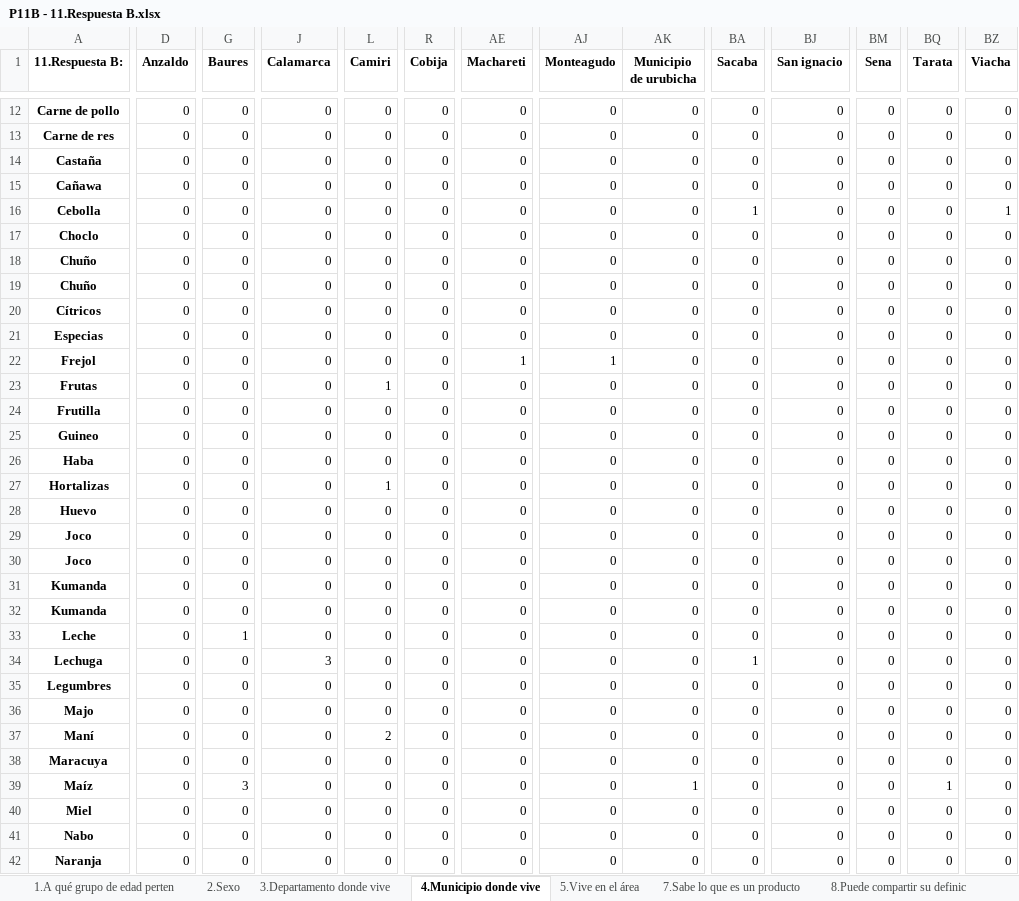
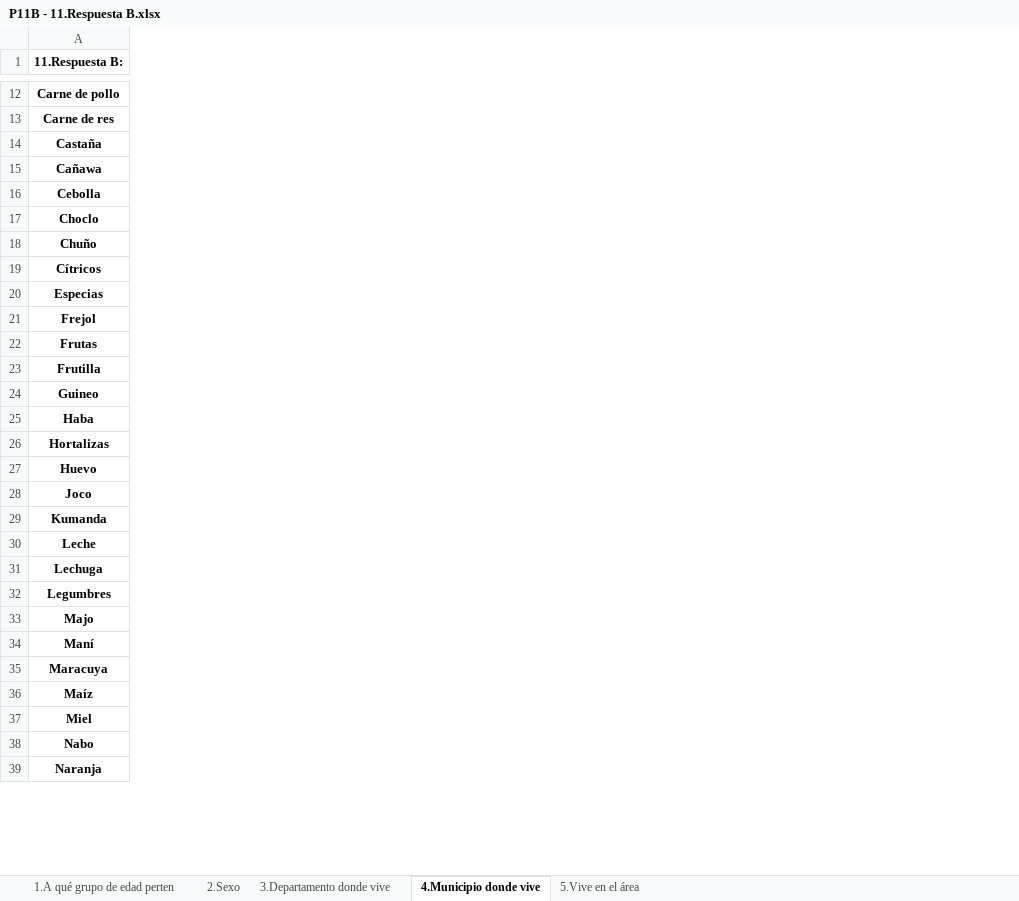
Before and after one commit to diebian/faa-encuestas-03-21, an Excel workbook: results/P11B - 11.Respuesta B.xlsx, sheet 4.Municipio donde vive, drawn as a sheet; only a part is shown, gaps mark what is left out; values as stored, in another font and other column widths than the file's, no borders; rows hold the shown columns only; the diff covers the shown part only; the diff names each change by its address in the sheet, - before the commit and + after, or states it on an @@ line.

```diff
--- a/results/P11B - 11.Respuesta B.xlsx (sheet 4.Municipio donde vive)
+++ b/results/P11B - 11.Respuesta B.xlsx (sheet 4.Municipio donde vive)
-sheet tab: 7.Sabe lo que es un producto
-sheet tab: 8.Puede compartir su definic
-column D (Anzaldo), rows 12-18: all 0; rows 20-29: all 0; row 31: 0; rows 33-42: all 0
-column G (Baures), rows 12-18: all 0; rows 20-29: all 0; row 31: 0; rows 33-42: 1 | 0 | 0 | 0 | 0 | 0 | 3 | 0 | 0 | 0
-column J (Calamarca), rows 12-18: all 0; rows 20-29: all 0; row 31: 0; rows 33-42: 0 | 3 | 0 | 0 | 0 | 0 | 0 | 0 | 0 | 0
-column L (Camiri), rows 12-18: all 0; rows 20-29: 0 | 0 | 0 | 1 | 0 | 0 | 0 | 1 | 0 | 0; row 31: 0; rows 33-42: 0 | 0 | 0 | 0 | 2 | 0 | 0 | 0 | 0 | 0
-column R (Cobija), rows 12-18: all 0; rows 20-29: all 0; row 31: 0; rows 33-42: all 0
-column AE (Machareti), rows 12-18: all 0; rows 20-29: 0 | 0 | 1 | 0 | 0 | 0 | 0 | 0 | 0 | 0; row 31: 0; rows 33-42: all 0
-column AJ (Monteagudo), rows 12-18: all 0; rows 20-29: 0 | 0 | 1 | 0 | 0 | 0 | 0 | 0 | 0 | 0; row 31: 0; rows 33-42: all 0
-column AK (Municipio de urubicha), rows 12-18: all 0; rows 20-29: all 0; row 31: 0; rows 33-42: 0 | 0 | 0 | 0 | 0 | 0 | 1 | 0 | 0 | 0
-column BA (Sacaba), rows 12-18: 0 | 0 | 0 | 0 | 1 | 0 | 0; rows 20-29: all 0; row 31: 0; rows 33-42: 0 | 1 | 0 | 0 | 0 | 0 | 0 | 0 | 0 | 0
-column BJ (San ignacio), rows 12-18: all 0; rows 20-29: all 0; row 31: 0; rows 33-42: all 0
-column BM (Sena), rows 12-18: all 0; rows 20-29: all 0; row 31: 0; rows 33-42: all 0
-column BQ (Tarata), rows 12-18: all 0; rows 20-29: all 0; row 31: 0; rows 33-42: 0 | 0 | 0 | 0 | 0 | 0 | 1 | 0 | 0 | 0
-column BZ (Viacha), rows 12-18: 0 | 0 | 0 | 0 | 1 | 0 | 0; rows 20-29: all 0; row 31: 0; rows 33-42: all 0
-row 19: Chuño | 0 | 0 | 0 | 0 | 0 | 0 | 0 | 0 | 0 | 0 | 0 | 0 | 0
-row 30: Joco | 0 | 0 | 0 | 0 | 0 | 0 | 0 | 0 | 0 | 0 | 0 | 0 | 0
-row 32: Kumanda | 0 | 0 | 0 | 0 | 0 | 0 | 0 | 0 | 0 | 0 | 0 | 0 | 0
```
Also changed, not shown: 2 removed rows, 1 removed column and 50 edited cells elsewhere in this sheet, sheet 3.Departamento donde vive, sheet 1.A qué grupo de edad perten, sheet 5.Vive en el área, sheet 2.Sexo, other sheet tabs, results/P11A - 11.Respuesta A.xlsx, results/P11C - 11.Respuesta C.xlsx, 32 other files.
